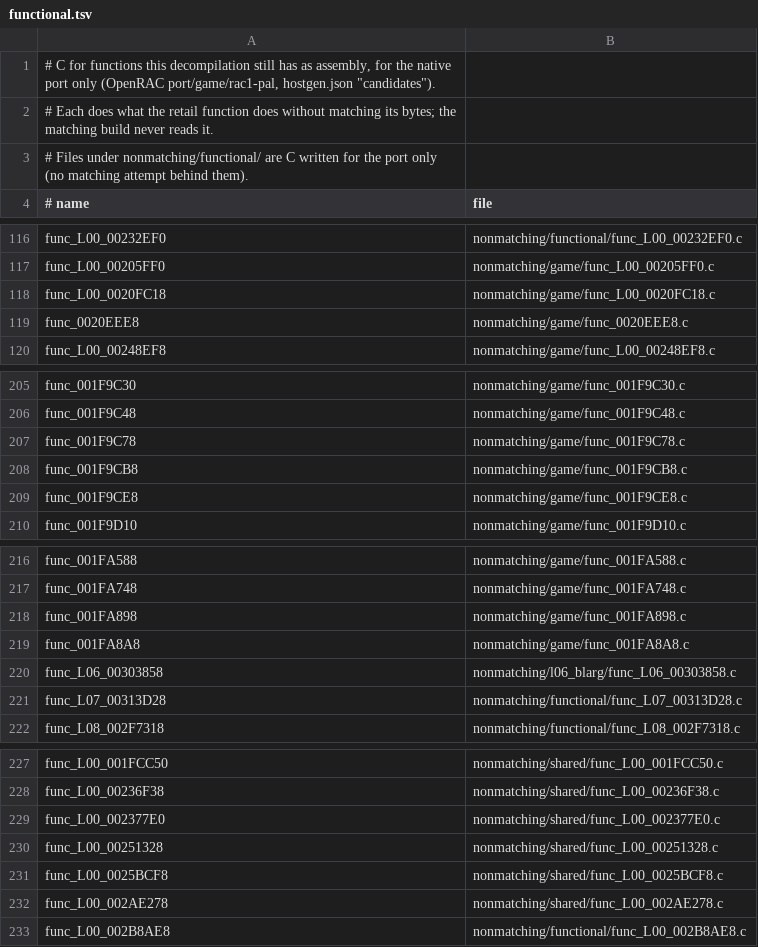
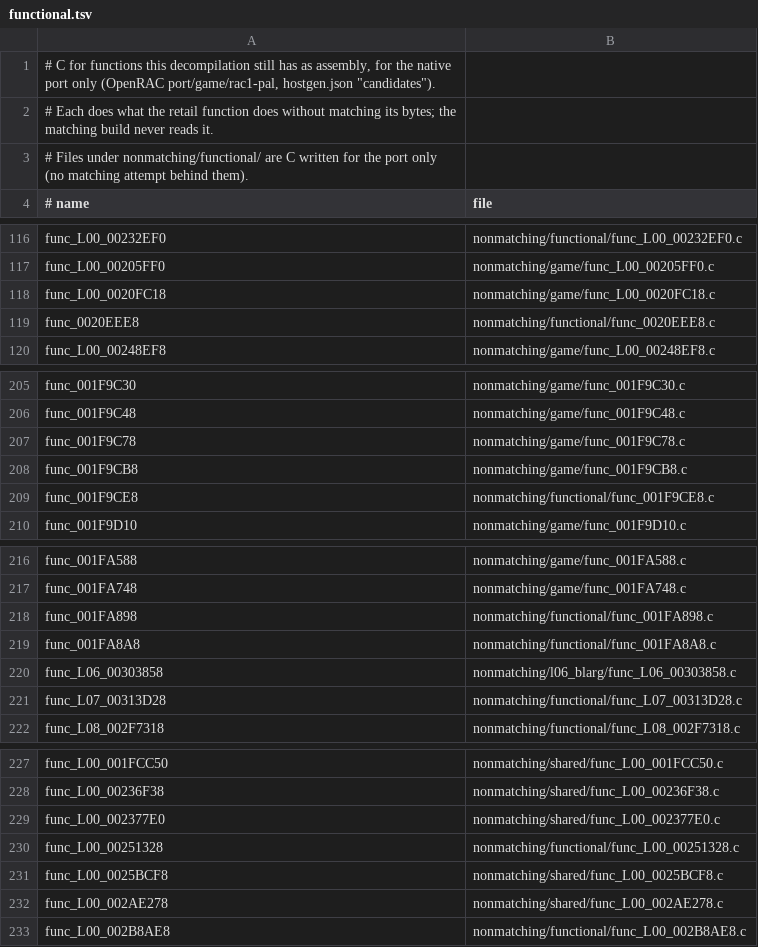
Before and after one commit to BIGGZ22/OpenRAC-NX, a TSV file: games/rac1/nonmatching/functional.tsv, drawn as a sheet; only a part is shown, gaps mark what is left out; the diff covers the shown part only.

```diff
--- a/games/rac1/nonmatching/functional.tsv
+++ b/games/rac1/nonmatching/functional.tsv
@@ -118,3 +118,3 @@ func_L00_00205FF0	nonmatching/game/func_L00_00205FF0.c
 func_L00_0020FC18	nonmatching/game/func_L00_0020FC18.c
-func_0020EEE8	nonmatching/game/func_0020EEE8.c
+func_0020EEE8	nonmatching/functional/func_0020EEE8.c
 func_L00_00248EF8	nonmatching/game/func_L00_00248EF8.c
@@ -208,3 +208,3 @@ func_001F9C78	nonmatching/game/func_001F9C78.c
 func_001F9CB8	nonmatching/game/func_001F9CB8.c
-func_001F9CE8	nonmatching/game/func_001F9CE8.c
+func_001F9CE8	nonmatching/functional/func_001F9CE8.c
 func_001F9D10	nonmatching/game/func_001F9D10.c
@@ -217,4 +217,4 @@ func_001FA588	nonmatching/game/func_001FA588.c
 func_001FA748	nonmatching/game/func_001FA748.c
-func_001FA898	nonmatching/game/func_001FA898.c
-func_001FA8A8	nonmatching/game/func_001FA8A8.c
+func_001FA898	nonmatching/functional/func_001FA898.c
+func_001FA8A8	nonmatching/functional/func_001FA8A8.c
 func_L06_00303858	nonmatching/l06_blarg/func_L06_00303858.c
@@ -229,3 +229,3 @@ func_L00_00236F38	nonmatching/shared/func_L00_00236F38.c
 func_L00_002377E0	nonmatching/shared/func_L00_002377E0.c
-func_L00_00251328	nonmatching/shared/func_L00_00251328.c
+func_L00_00251328	nonmatching/functional/func_L00_00251328.c
 func_L00_0025BCF8	nonmatching/shared/func_L00_0025BCF8.c
```
Also changed, not shown: 20 added rows and 1 edited cell elsewhere in this file, 53 other files.
